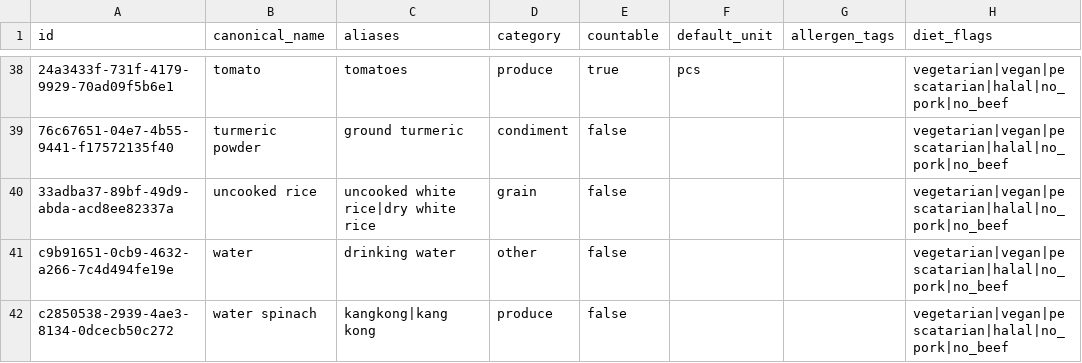
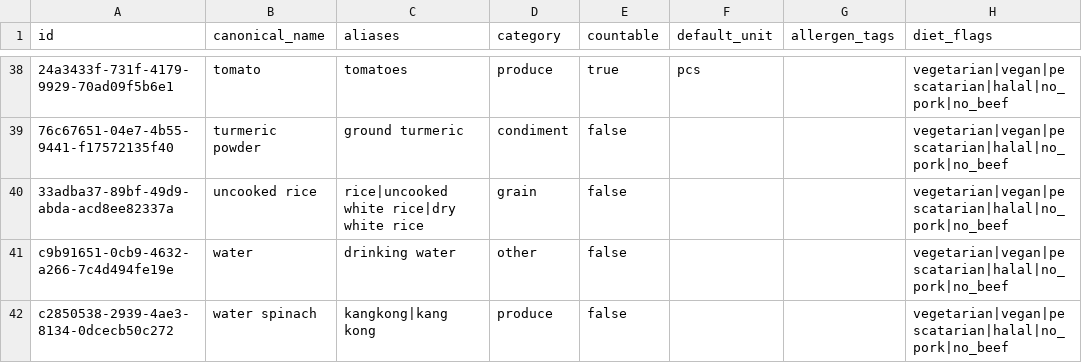
Before and after one commit to nkjcolin/cookish, a CSV file: backend/seed/ingredients.csv, drawn as a sheet; only a part is shown, gaps mark what is left out; the diff names each change by its address in the sheet, - before the commit and + after, or states it on an @@ line.

Commit message:
feat: improve kitchen search, photo review and history corrections
Match bare rice to uncooked rice through the existing catalogue aliases. Add kitchen search, an enlarged tab-local photo preview, and reversible current-stock edits and removals from history using existing APIs.

Validated with 130 frontend, 689 backend and 517 AI tests, frontend typecheck/lint/build, and a local browser check with mock inventory.

```diff
--- a/backend/seed/ingredients.csv
+++ b/backend/seed/ingredients.csv
-C40 (aliases): uncooked white rice|dry white rice
+C40 (aliases): rice|uncooked white rice|dry white rice
```
Also changed, not shown: 21 other files.
